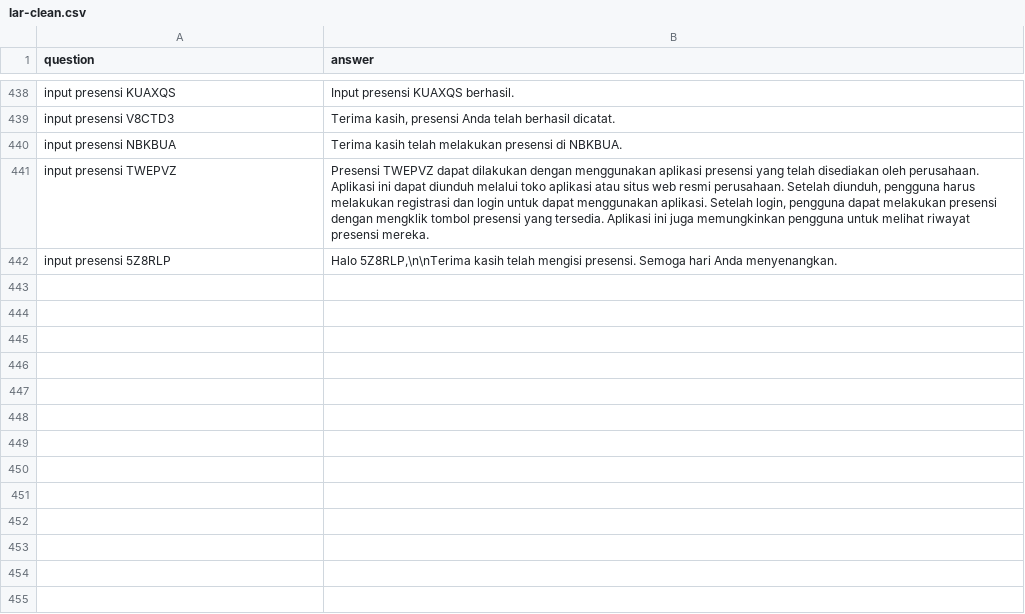
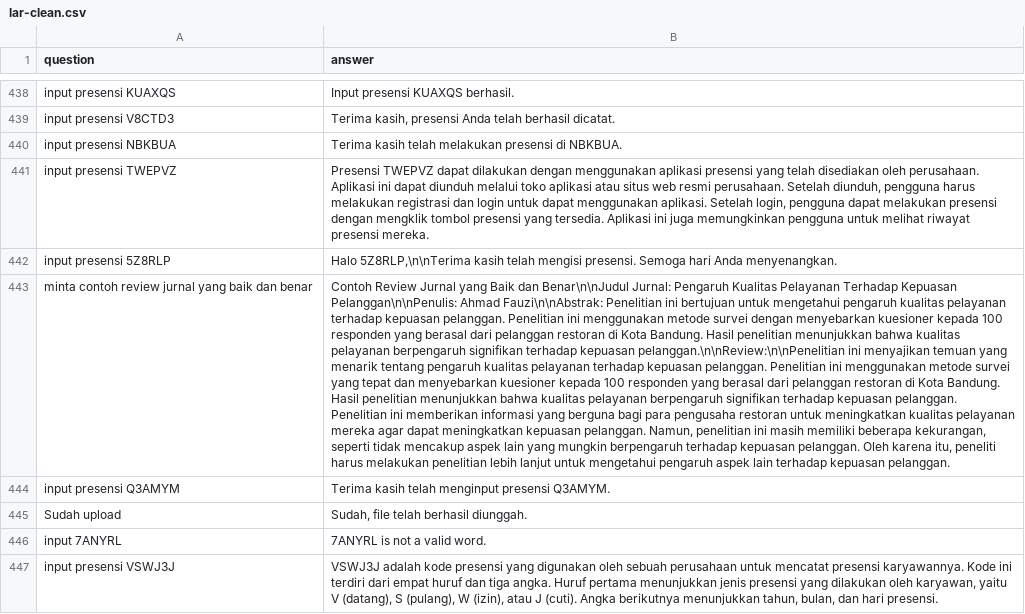
Before and after one commit to anakilang-ai/clean-dan-validasi-data, a CSV file: dataset/gilar-dataset/lar-clean.csv, drawn as a sheet; only a part is shown, gaps mark what is left out; the diff covers the shown part only; the diff names each change by its address in the sheet, - before the commit and + after, or states it on an @@ line.

Commit message:
clean

```diff
--- a/dataset/gilar-dataset/lar-clean.csv
+++ b/dataset/gilar-dataset/lar-clean.csv
+row 443: minta contoh review jurnal yang baik dan benar | Contoh Review Jurnal yang Baik dan Benar\n\nJudul Jurnal: Pengaruh Kualitas Pelayanan Terhadap Kepuasan Pelanggan\n\nPenulis: Ahmad Fauzi\n\nAbstrak: Penelitian ini bertujuan untuk mengetahui pengaruh kualitas pelayanan terhadap kepuasan pelanggan. Penelitian ini menggunakan metode survei dengan menyebarkan kuesioner kepada 100 responden yang berasal dari pelanggan restoran di Kota Bandung. Hasil penelitian menunjukkan bahwa kualitas pelayanan berpengaruh signifikan terhadap kepuasan pelanggan.\n\nReview:\n\nPenelitian ini menyajikan temuan yang menarik tentang pengaruh kualitas pelayanan terhadap kepuasan pelanggan. Penelitian ini menggunakan metode survei yang tepat dan menyebarkan kuesioner kepada 100 responden yang berasal dari pelanggan restoran di Kota Bandung. Hasil penelitian menunjukkan bahwa kualitas pelayanan berpengaruh signifikan terhadap kepuasan pelanggan. Penelitian ini memberikan informasi yang berguna bagi para pengusaha restoran untuk meningkatkan kualitas pelayanan mereka agar dapat meningkatkan kepuasan pelanggan. Namun, penelitian ini masih memiliki beberapa kekurangan, seperti tidak mencakup aspek lain yang mungkin berpengaruh terhadap kepuasan pelanggan. Oleh karena itu, peneliti harus melakukan penelitian lebih lanjut untuk mengetahui pengaruh aspek lain terhadap kepuasan pelanggan.
+row 444: input presensi Q3AMYM | Terima kasih telah menginput presensi Q3AMYM.
+row 445: Sudah upload | Sudah, file telah berhasil diunggah.
+row 446: input 7ANYRL | 7ANYRL is not a valid word.
+row 447: input presensi VSWJ3J | VSWJ3J adalah kode presensi yang digunakan oleh sebuah perusahaan untuk mencatat presensi karyawannya. Kode ini terdiri dari empat huruf dan tiga angka. Huruf pertama menunjukkan jenis presensi yang dilakukan oleh karyawan, yaitu V (datang), S (pulang), W (izin), atau J (cuti). Angka berikutnya menunjukkan tahun, bulan, dan hari presensi.
```
Also changed, not shown: 5 added rows elsewhere in this file.
